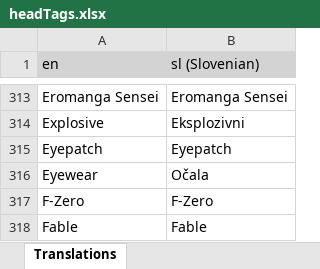
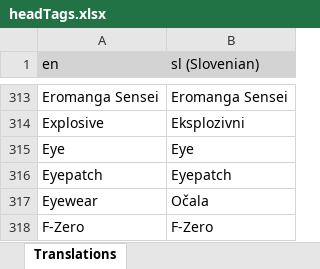
Before and after one commit to LordRazen/mchv2-translations-plugin, an Excel workbook: lang/sl/headTags.xlsx, sheet Translations, drawn as a sheet; only a part is shown, gaps mark what is left out; the shorter side is filled out with more unchanged rows; values as stored, in another font and other column widths than the file's, no borders; the diff names each change by its address in the sheet, - before the commit and + after, or states it on an @@ line.

```diff
--- a/lang/sl/headTags.xlsx (sheet Translations)
+++ b/lang/sl/headTags.xlsx (sheet Translations)
+row 315: Eye | Eye
```
Also changed, not shown: lang/it/headTags.xlsx, lang/lv/headTags.xlsx, 55 other files.
